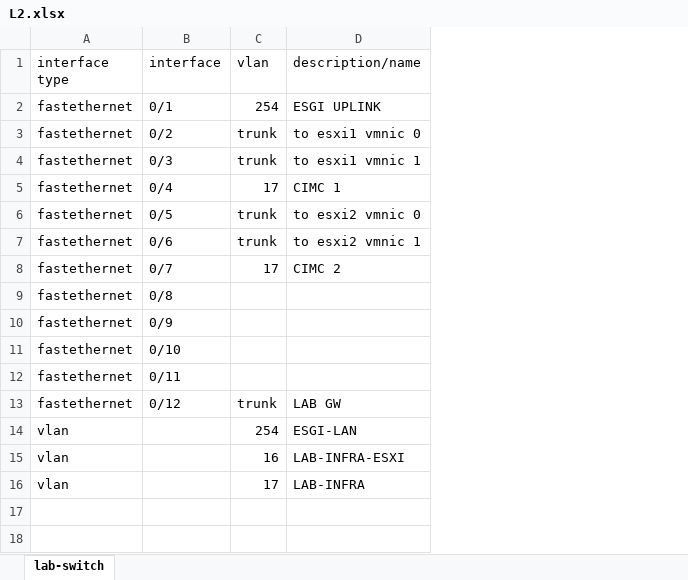
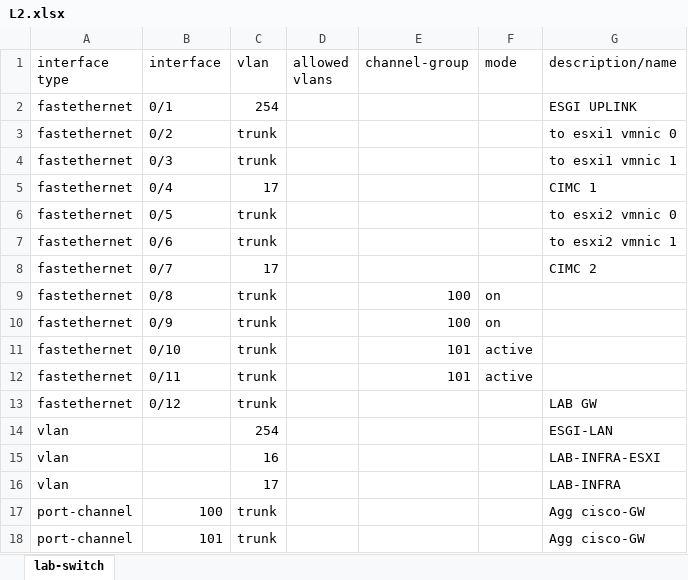
Before and after one commit to oxa/AutoConf, an Excel workbook: input/L2.xlsx, sheet lab-switch, drawn as a sheet; values as stored, in another font and other column widths than the file's, no borders; charts and pictures not drawn; the diff names each change by its address in the sheet, - before the commit and + after, or states it on an @@ line.

Commit message:
Add Port-Channel Support to L2

```diff
--- a/input/L2.xlsx (sheet lab-switch)
+++ b/input/L2.xlsx (sheet lab-switch)
+column D (allowed vlans), empty
+column E (channel-group), rows 9-12: 100 | 100 | 101 | 101
+column F (mode), rows 9-12: on | on | active | active
-C9:C12 (vlan): (empty)
+C9:C12 (vlan): trunk
+row 17: port-channel | 100 | trunk |  |  |  | Agg cisco-GW
+row 18: port-channel | 101 | trunk |  |  |  | Agg cisco-GW
```
Also changed, not shown: 5 other files.
